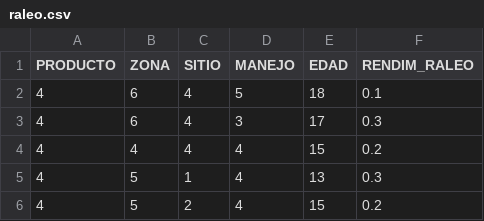
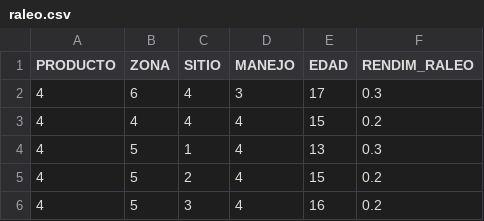
Before and after one commit to Cris714/proyecto_cpp, a CSV file: data/raleo.csv, drawn as a sheet; only a part is shown; the shorter side is filled out with more unchanged rows; the diff names each change by its address in the sheet, - before the commit and + after, or states it on an @@ line.

```diff
--- a/data/raleo.csv
+++ b/data/raleo.csv
-row 2: 4 | 6 | 4 | 5 | 18 | 0.1
```
Also changed, not shown: 3 other files.
